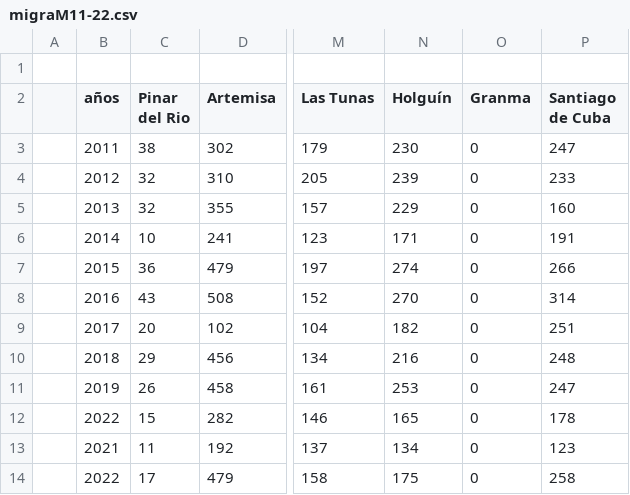
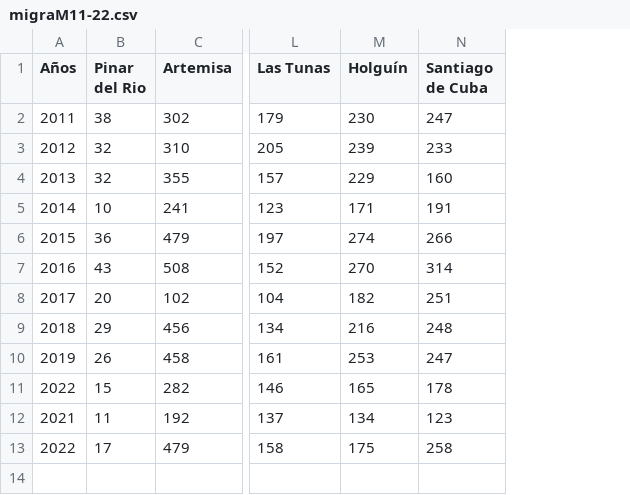
Before and after one commit to ALbertE03/ALbertICD, a CSV file: Proyecto Final de ICD/migraM11-22.csv, drawn as a sheet; only a part is shown, gaps mark what is left out; removed rows and columns are numbered as before the commit, all else as after; rows hold the shown columns only; the diff names each change by its address in the sheet, - before the commit and + after, or states it on an @@ line.

```diff
--- a/Proyecto Final de ICD/migraM11-22.csv
+++ b/Proyecto Final de ICD/migraM11-22.csv
-column A, empty
-column O (Granma), rows 3-14: all 0
-row 1: (empty)
-A1: años
+A1: Años
```
Also changed, not shown: Proyecto Final de ICD/migraH11-22.csv, 1 other file.
